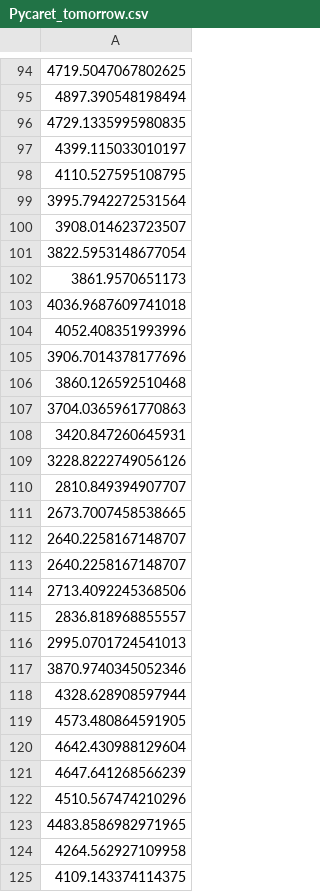
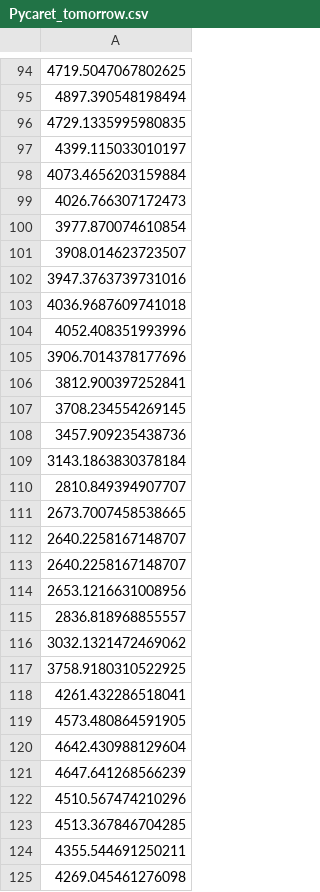
Before and after one commit to J1921604/Power-Demand-Forecast, a CSV file: AI/tomorrow/Pycaret/Pycaret_tomorrow.csv, drawn as a sheet; only a part is shown, gaps mark what is left out; removed rows and columns are numbered as before the commit, all else as after; the diff covers the shown part only; the diff names each change by its address in the sheet, - before the commit and + after, or states it on an @@ line.

```diff
--- a/AI/tomorrow/Pycaret/Pycaret_tomorrow.csv
+++ b/AI/tomorrow/Pycaret/Pycaret_tomorrow.csv
-A98: 4110.527595108795
+A98: 4073.4656203159884
-A99: 3995.7942272531564
+A99: 4026.766307172473
+row 100: 3977.870074610854
-A102: 3822.5953148677054
+A102: 3947.3763739731016
-row 102: 3861.9570651173
-A106: 3860.126592510468
+A106: 3812.900397252841
-A107: 3704.0365961770863
+A107: 3708.234554269145
-A108: 3420.847260645931
+A108: 3457.909235438736
-A109: 3228.8222749056126
+A109: 3143.1863830378184
-A114: 2713.4092245368506
+A114: 2653.1216631008956
-A116: 2995.0701724541013
+A116: 3032.1321472469062
-A117: 3870.9740345052346
+A117: 3758.9180310522925
-A118: 4328.628908597944
+A118: 4261.432286518041
-A123: 4483.8586982971965
+A123: 4513.367846704285
-A124: 4264.562927109958
+A124: 4355.544691250211
-A125: 4109.143374114375
+A125: 4269.045461276098
```
Also changed, not shown: 10 edited cells elsewhere in this file, AI/tomorrow/Keras/Keras_tomorrow.csv, AI/tomorrow/LightGBM/LightGBM_tomorrow.csv, 7 other files.
